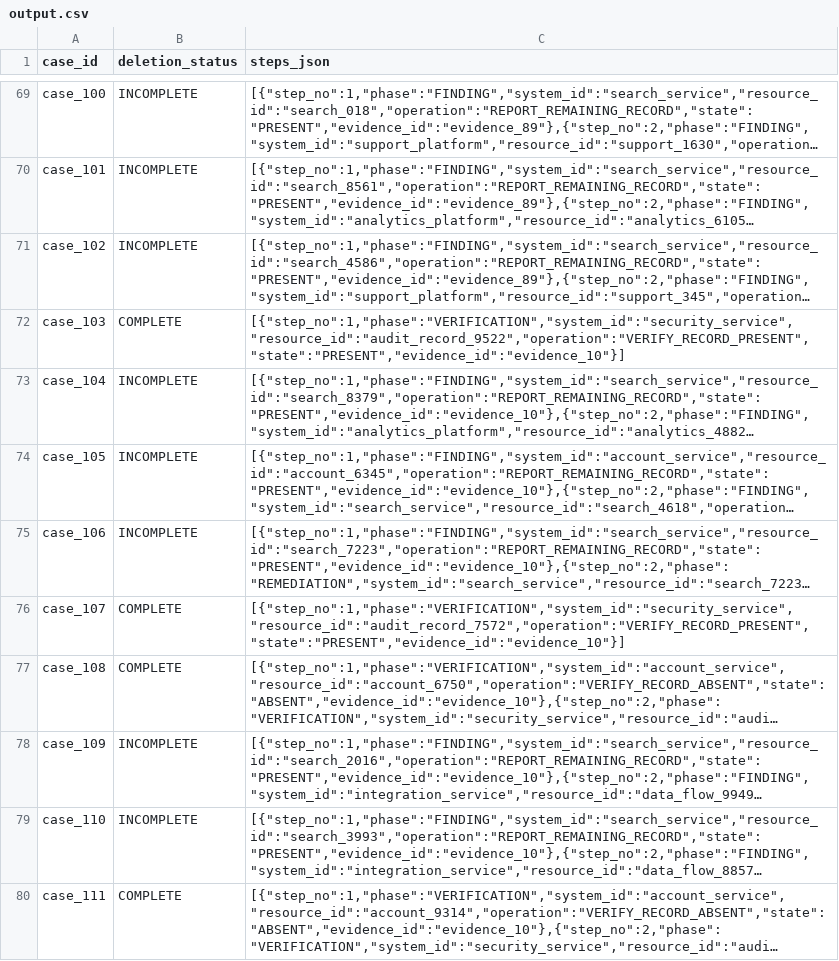
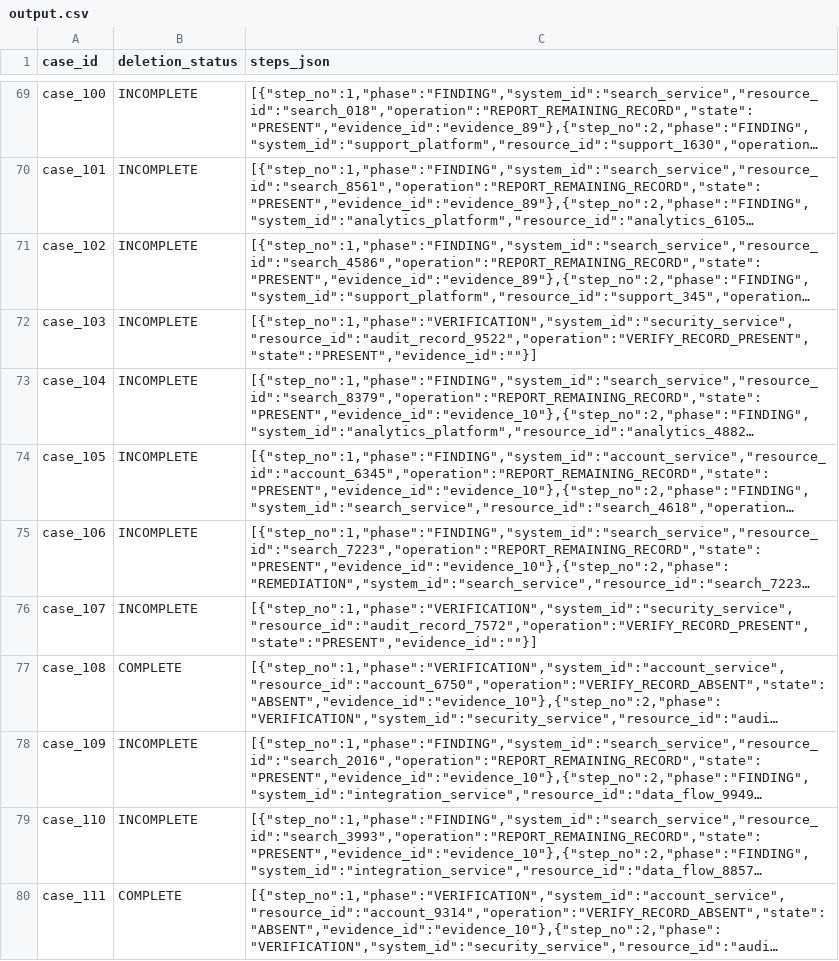
Before and after one commit to akshaydubey1/hackerrank-orchestrate-october26, a CSV file: output.csv, drawn as a sheet; only a part is shown, gaps mark what is left out; long unchanged cells end in …; the diff covers the shown part only; the diff names each change by its address in the sheet, - before the commit and + after, or states it on an @@ line.

Commit message:
Require proven account state for COMPLETE; add investigation step and acceptance gate
Certification:
- a missing account id and absent candidates in an ambiguous workflow window
  are blocking (neither proves the subject's account absent)
- every verification is checked for a supporting citation before the status
  is chosen; COMPLETE asserts it instead of filtering steps afterwards
- unknown required states keep their uncited future check (no empty plans)
- restore capability must be stated for the specific archive
- finance retention register rows are context only, never proof of retention

Evidence handling:
- one-edit fuzzy OCR corroboration replaced by a bounded re-extraction step
  (deterministic ladder; model policy implemented, mock-tested, not run)
  that accepts an identifier only when read verbatim

Evaluation:
- fail-first fixtures and unit tests against f280a63 and 3be6cb1
- case-level evidence matrix with conflict reproductions and draft
  organiser questions (case_investigation.md)
- labelled evaluation of the investigation step
- acceptance gate with recorded exceptions; CI runs the full reproduction

```diff
--- a/output.csv
+++ b/output.csv
-B72 (deletion_status): COMPLETE
+B72 (deletion_status): INCOMPLETE
-C72 (steps_json): [{"step_no":1,"phase":"VERIFICATION","system_id":"security_service","resource_id":"audit_record_9522","operation":"VERIFY_RECORD_PRESENT","state":"PRESENT","evidence_id":"evidence_10"}]
+C72 (steps_json): [{"step_no":1,"phase":"VERIFICATION","system_id":"security_service","resource_id":"audit_record_9522","operation":"VERIFY_RECORD_PRESENT","state":"PRESENT","evidence_id":""}]
-B76 (deletion_status): COMPLETE
+B76 (deletion_status): INCOMPLETE
-C76 (steps_json): [{"step_no":1,"phase":"VERIFICATION","system_id":"security_service","resource_id":"audit_record_7572","operation":"VERIFY_RECORD_PRESENT","state":"PRESENT","evidence_id":"evidence_10"}]
+C76 (steps_json): [{"step_no":1,"phase":"VERIFICATION","system_id":"security_service","resource_id":"audit_record_7572","operation":"VERIFY_RECORD_PRESENT","state":"PRESENT","evidence_id":""}]
```
Also changed, not shown: 54 edited cells elsewhere in this file, 28 other files.
